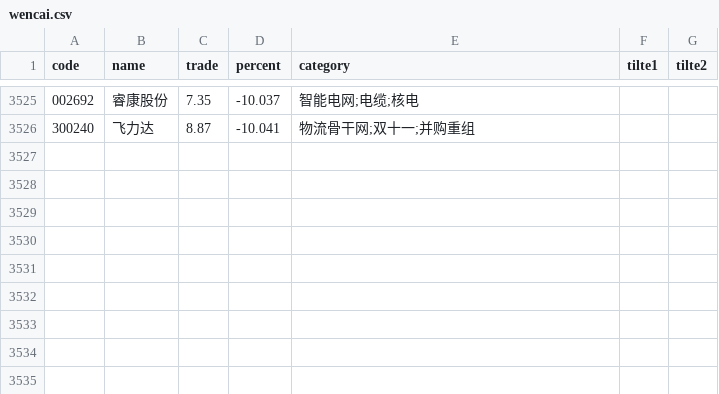
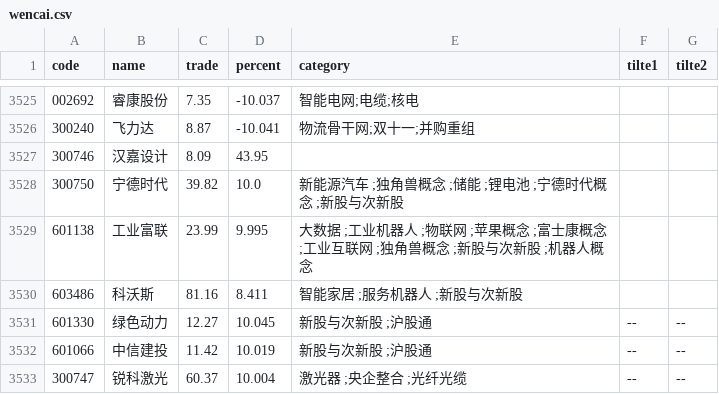
Before and after one commit to johnsonhongyi/pyQuant, a CSV file: stock/JohnsonUtil/wencai/wencai.csv, drawn as a sheet; only a part is shown, gaps mark what is left out.

```diff
--- a/stock/JohnsonUtil/wencai/wencai.csv
+++ b/stock/JohnsonUtil/wencai/wencai.csv
@@ -3526 +3526,8 @@ code,name,trade,percent,category,tilte1,tilte2
 300240,飞力达,8.87,-10.041,物流骨干网;双十一;并购重组,,
+300746,汉嘉设计,8.09,43.95,"",,
+300750,宁德时代,39.82,10.0,新能源汽车 ;独角兽概念 ;储能 ;锂电池 ;宁德时代概念 ;新股与次新股,,
+601138,工业富联,23.99,9.995,大数据 ;工业机器人 ;物联网 ;苹果概念 ;富士康概念 ;工业互联网 ;独角兽概念 ;新股与次新股 ;机器人概念,,
+603486,科沃斯,81.16,8.411,智能家居 ;服务机器人 ;新股与次新股,,
+601330,绿色动力,12.27,10.045,新股与次新股 ;沪股通,--,--
+601066,中信建投,11.42,10.019,新股与次新股 ;沪股通,--,--
+300747,锐科激光,60.37,10.004,激光器 ;央企整合 ;光纤光缆,--,--
```
Also changed, not shown: 12 other files.
